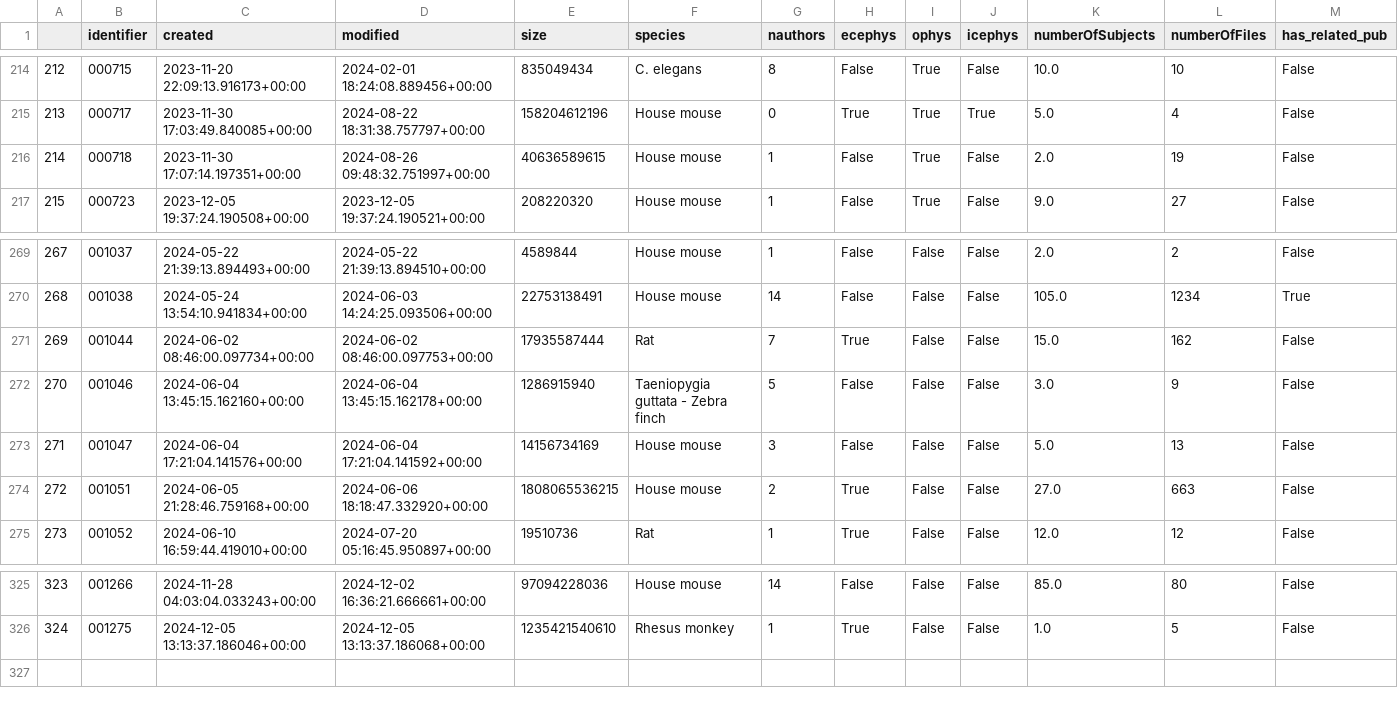
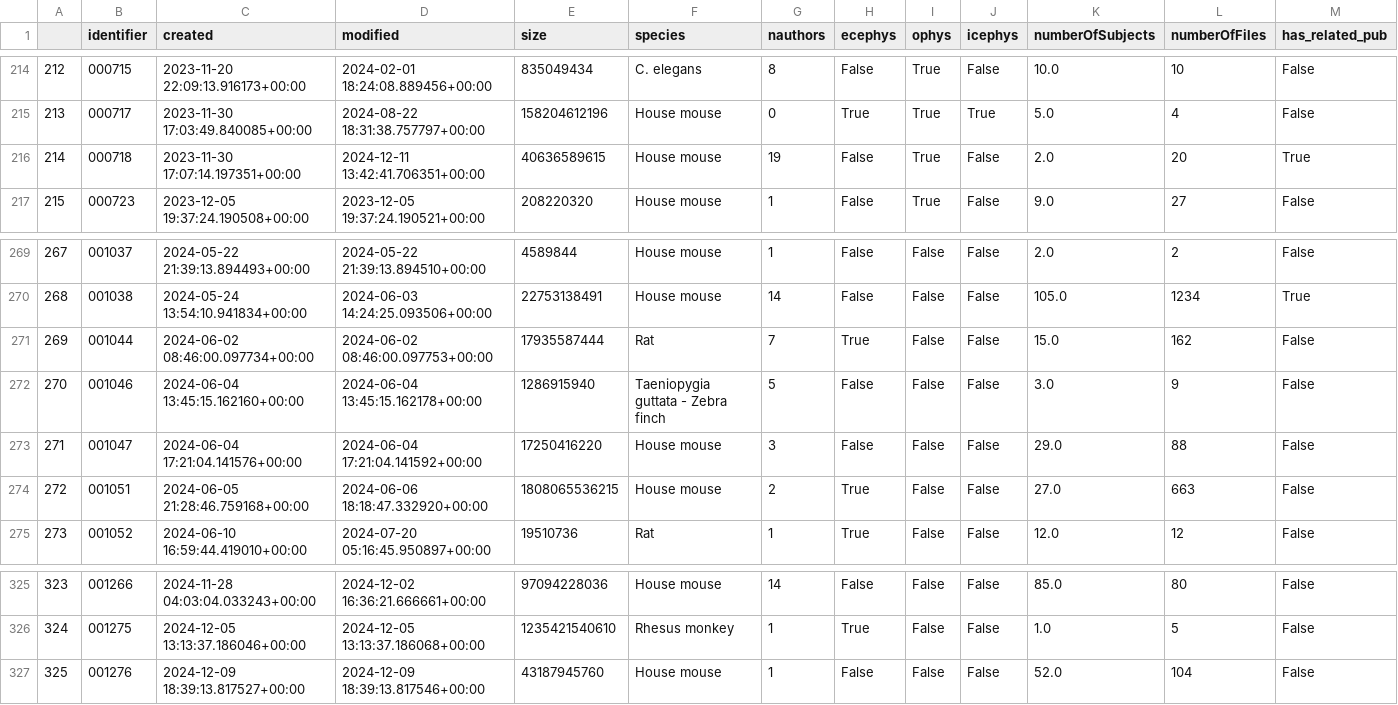
Before and after one commit to NeurodataWithoutBorders/nwb-project-analytics, a TSV file: data/dandi_nwb_stats.tsv, drawn as a sheet; only a part is shown, gaps mark what is left out.

```diff
--- a/data/dandi_nwb_stats.tsv
+++ b/data/dandi_nwb_stats.tsv
@@ -215,3 +215,3 @@
 213	000717	2023-11-30 17:03:49.840085+00:00	2024-08-22 18:31:38.757797+00:00	158204612196	House mouse	0	True	True	True	5.0	4	False
-214	000718	2023-11-30 17:07:14.197351+00:00	2024-08-26 09:48:32.751997+00:00	40636589615	House mouse	1	False	True	False	2.0	19	False
+214	000718	2023-11-30 17:07:14.197351+00:00	2024-12-11 13:42:41.706351+00:00	40636589615	House mouse	19	False	True	False	2.0	20	True
 215	000723	2023-12-05 19:37:24.190508+00:00	2023-12-05 19:37:24.190521+00:00	208220320	House mouse	1	False	True	False	9.0	27	False
@@ -272,3 +272,3 @@
 270	001046	2024-06-04 13:45:15.162160+00:00	2024-06-04 13:45:15.162178+00:00	1286915940	Taeniopygia guttata - Zebra finch	5	False	False	False	3.0	9	False
-271	001047	2024-06-04 17:21:04.141576+00:00	2024-06-04 17:21:04.141592+00:00	14156734169	House mouse	3	False	False	False	5.0	13	False
+271	001047	2024-06-04 17:21:04.141576+00:00	2024-06-04 17:21:04.141592+00:00	17250416220	House mouse	3	False	False	False	29.0	88	False
 272	001051	2024-06-05 21:28:46.759168+00:00	2024-06-06 18:18:47.332920+00:00	1808065536215	House mouse	2	True	False	False	27.0	663	False
@@ -326 +326,2 @@
 324	001275	2024-12-05 13:13:37.186046+00:00	2024-12-05 13:13:37.186068+00:00	1235421540610	Rhesus monkey	1	True	False	False	1.0	5	False
+325	001276	2024-12-09 18:39:13.817527+00:00	2024-12-09 18:39:13.817546+00:00	43187945760	House mouse	1	False	False	False	52.0	104	False
```
Also changed, not shown: data/contributors.tsv, 2 other files.
